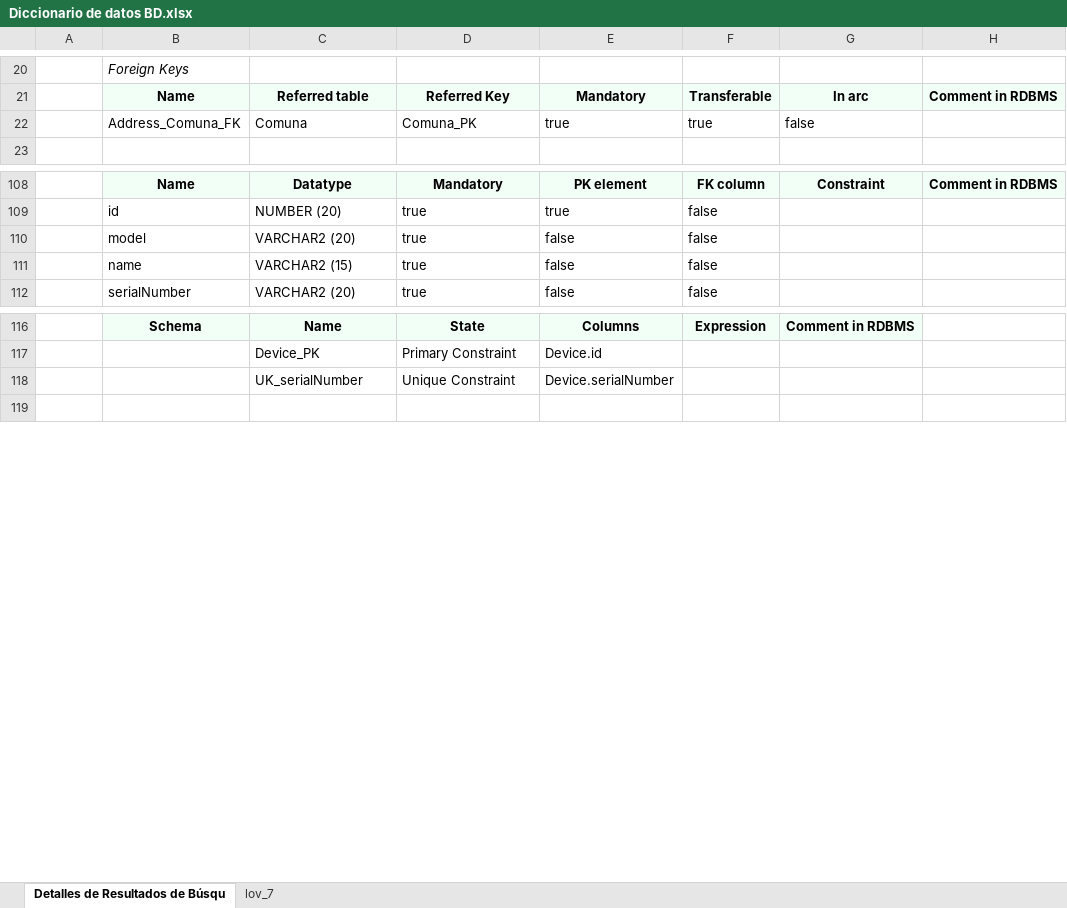
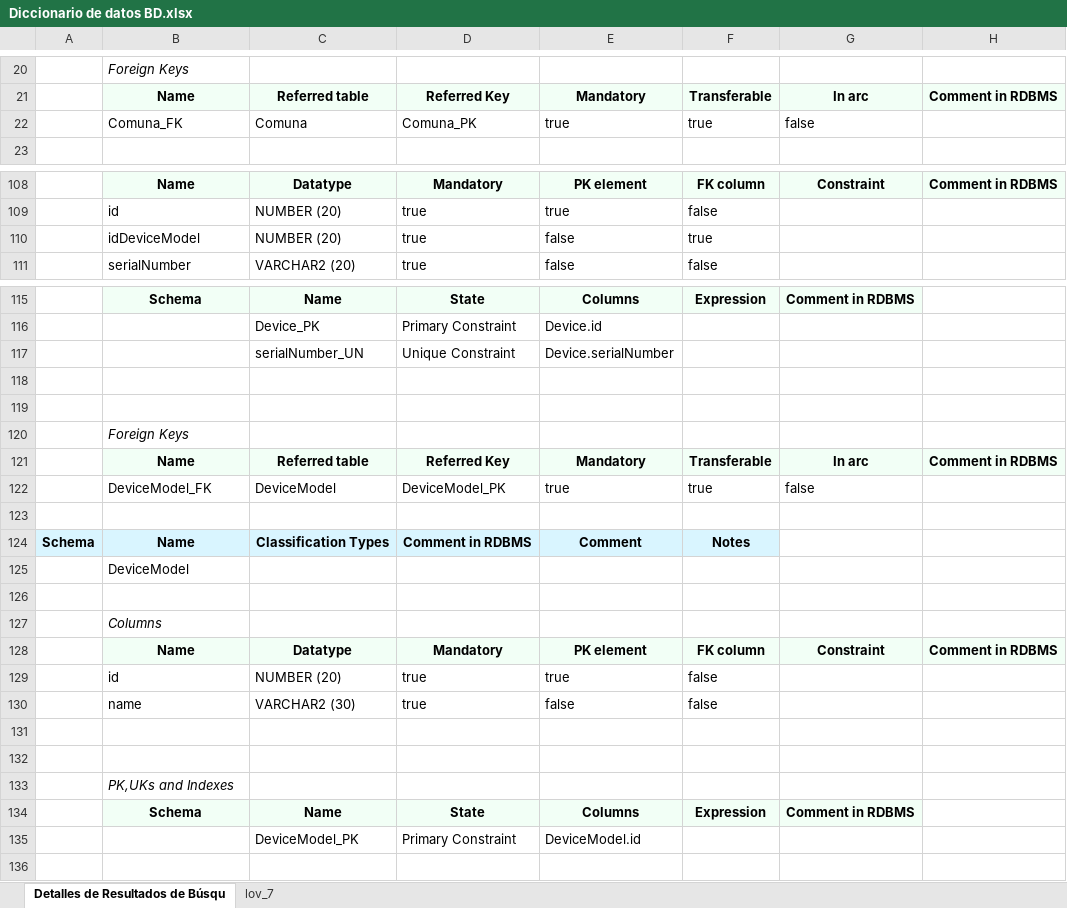
Before and after one commit to Nanito111/CAPSTONE_002D, an Excel workbook: Fase 2/Evidencias Proyecto/Evidencias de sistema/Base de datos/Diccionario de datos BD.xlsx, sheet Detalles de Resultados de Búsqu, drawn as a sheet; only a part is shown, gaps mark what is left out; values as stored, in another font and other column widths than the file's, no borders; charts and pictures not drawn; removed rows and columns are numbered as before the commit, all else as after; the diff covers the shown part only; the diff names each change by its address in the sheet, - before the commit and + after, or states it on an @@ line.

```diff
--- a/Fase 2/Evidencias Proyecto/Evidencias de sistema/Base de datos/Diccionario de datos BD.xlsx (sheet Detalles de Resultados de Búsqu)
+++ b/Fase 2/Evidencias Proyecto/Evidencias de sistema/Base de datos/Diccionario de datos BD.xlsx (sheet Detalles de Resultados de Búsqu)
-B22: Address_Comuna_FK
+B22: Comuna_FK
-row 110:  | model | VARCHAR2 (20) | true | false | false
-row 111:  | name | VARCHAR2 (15) | true | false | false
+row 110:  | idDeviceModel | NUMBER (20) | true | false | true
-C117: UK_serialNumber
+C117: serialNumber_UN
+row 118: (empty)
+row 119: (empty)
+row 120:  | Foreign Keys
+row 121:  | Name | Referred table | Referred Key | Mandatory | Transferable | In arc | Comment in RDBMS
+row 122:  | DeviceModel_FK | DeviceModel | DeviceModel_PK | true | true | false
+row 123: (empty)
+row 124: Schema | Name | Classification Types | Comment in RDBMS | Comment | Notes
+row 125:  | DeviceModel
+row 126: (empty)
+row 127:  | Columns
+row 128:  | Name | Datatype | Mandatory | PK element | FK column | Constraint | Comment in RDBMS
+row 129:  | id | NUMBER (20) | true | true | false
+row 130:  | name | VARCHAR2 (30) | true | false | false
+row 131: (empty)
+row 132: (empty)
+row 133:  | PK,UKs and Indexes
+row 134:  | Schema | Name | State | Columns | Expression | Comment in RDBMS
+row 135:  |  | DeviceModel_PK | Primary Constraint | DeviceModel.id
```
Also changed, not shown: 1 removed row and 11 edited cells elsewhere in this sheet, 7 other files.
